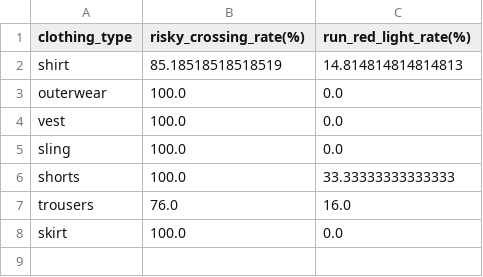
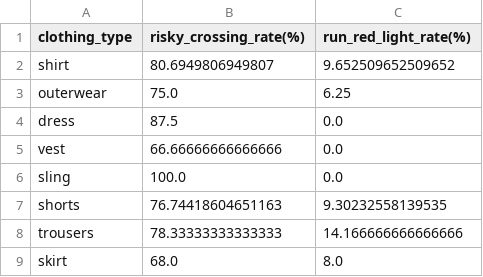
Before and after one commit to KimmichGUO/PedX-Insight, a CSV file: summary_data/clothing_stats.csv, drawn as a sheet.

```diff
--- a/summary_data/clothing_stats.csv
+++ b/summary_data/clothing_stats.csv
@@ -1,8 +1,9 @@
 clothing_type,risky_crossing_rate(%),run_red_light_rate(%)
-shirt,85.18518518518519,14.814814814814813
-outerwear,100.0,0.0
-vest,100.0,0.0
+shirt,80.6949806949807,9.652509652509652
+outerwear,75.0,6.25
+dress,87.5,0.0
+vest,66.66666666666666,0.0
 sling,100.0,0.0
-shorts,100.0,33.33333333333333
-trousers,76.0,16.0
-skirt,100.0,0.0
+shorts,76.74418604651163,9.30232558139535
+trousers,78.33333333333333,14.166666666666666
+skirt,68.0,8.0
```
Also changed, not shown: mapping_one_each.csv, summary_data/age_stats.csv, 39 other files.
